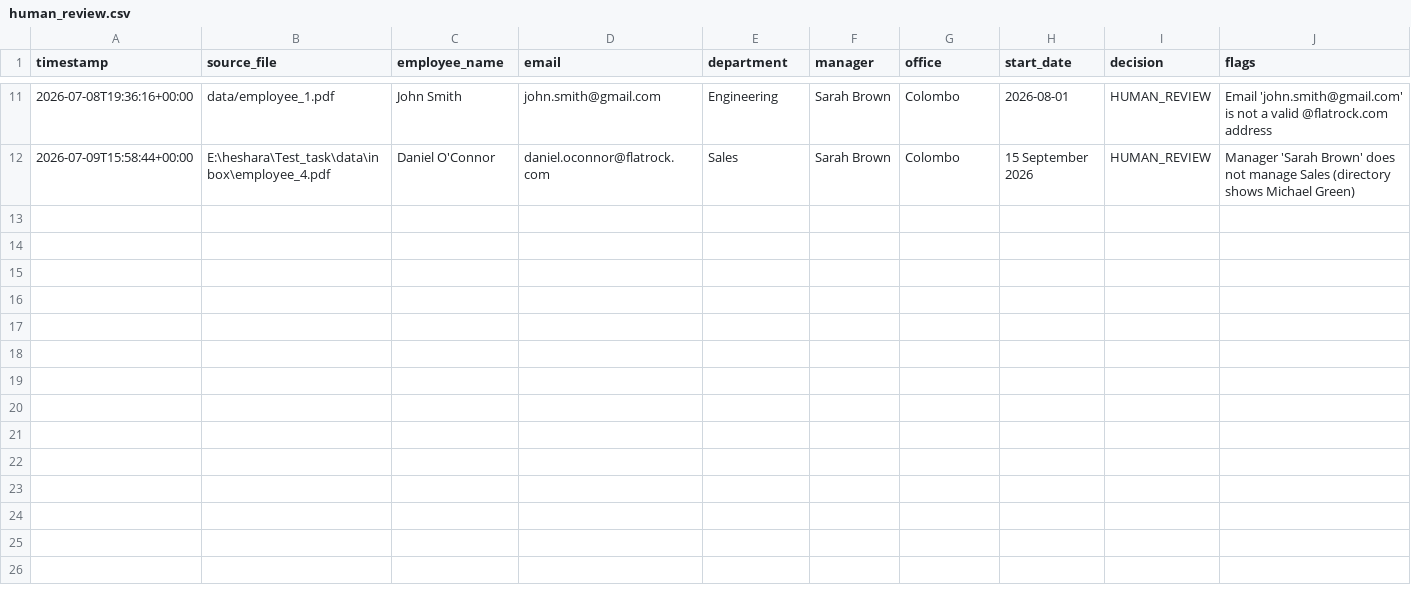
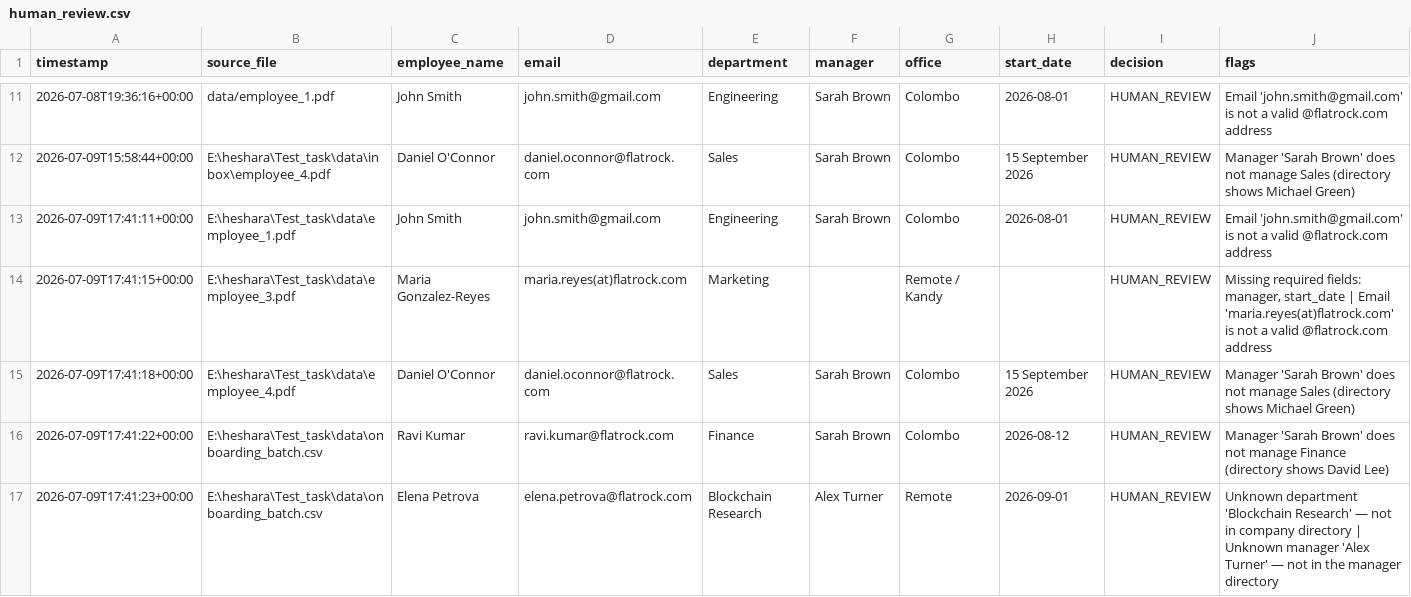
Before and after one commit to heshara2000/agentic-ai-email-processor, a CSV file: outputs/human_review.csv, drawn as a sheet; only a part is shown, gaps mark what is left out.

Commit message:
created csv files for output result save

```diff
--- a/outputs/human_review.csv
+++ b/outputs/human_review.csv
@@ -12 +12,6 @@ timestamp,source_file,employee_name,email,department,manager,office,start_date,d
 2026-07-09T15:58:44+00:00,E:\heshara\Test_task\data\inbox\employee_4.pdf,Daniel O'Connor,daniel.oconnor@flatrock.com,Sales,Sarah Brown,Colombo,15 September 2026,HUMAN_REVIEW,Manager 'Sarah Brown' does not manage Sales (directory shows Michael Green)
+2026-07-09T17:41:11+00:00,E:\heshara\Test_task\data\employee_1.pdf,John Smith,john.smith@gmail.com,Engineering,Sarah Brown,Colombo,2026-08-01,HUMAN_REVIEW,Email 'john.smith@gmail.com' is not a valid @flatrock.com address
+2026-07-09T17:41:15+00:00,E:\heshara\Test_task\data\employee_3.pdf,Maria Gonzalez-Reyes,maria.reyes(at)flatrock.com,Marketing,,Remote / Kandy,,HUMAN_REVIEW,"Missing required fields: manager, start_date | Email 'maria.reyes(at)flatrock.com' is not a valid @flatrock.com address"
+2026-07-09T17:41:18+00:00,E:\heshara\Test_task\data\employee_4.pdf,Daniel O'Connor,daniel.oconnor@flatrock.com,Sales,Sarah Brown,Colombo,15 September 2026,HUMAN_REVIEW,Manager 'Sarah Brown' does not manage Sales (directory shows Michael Green)
+2026-07-09T17:41:22+00:00,E:\heshara\Test_task\data\onboarding_batch.csv,Ravi Kumar,ravi.kumar@flatrock.com,Finance,Sarah Brown,Colombo,2026-08-12,HUMAN_REVIEW,Manager 'Sarah Brown' does not manage Finance (directory shows David Lee)
+2026-07-09T17:41:23+00:00,E:\heshara\Test_task\data\onboarding_batch.csv,Elena Petrova,elena.petrova@flatrock.com,Blockchain Research,Alex Turner,Remote,2026-09-01,HUMAN_REVIEW,Unknown department 'Blockchain Research' — not in company directory | Unknown manager 'Alex Turner' — not in the manager directory
```
Also changed, not shown: outputs/approved.csv, 7 other files.
